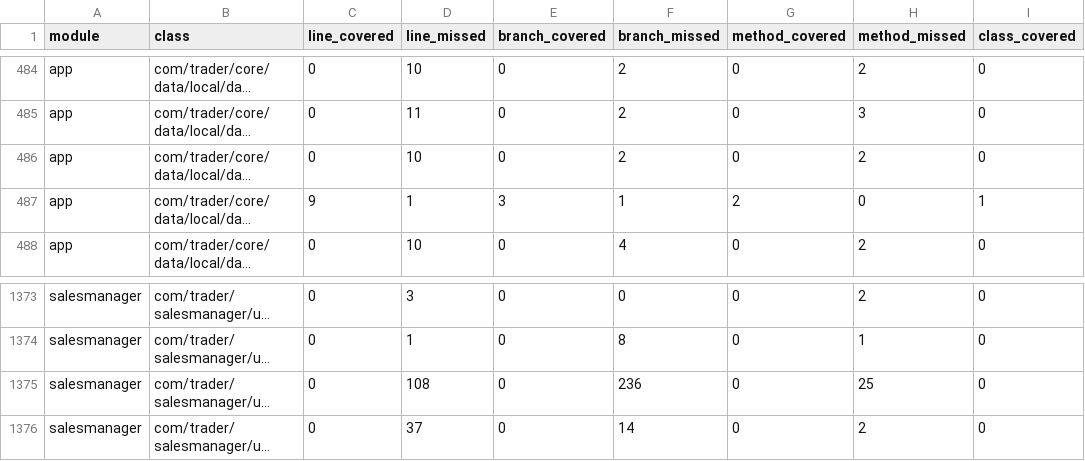
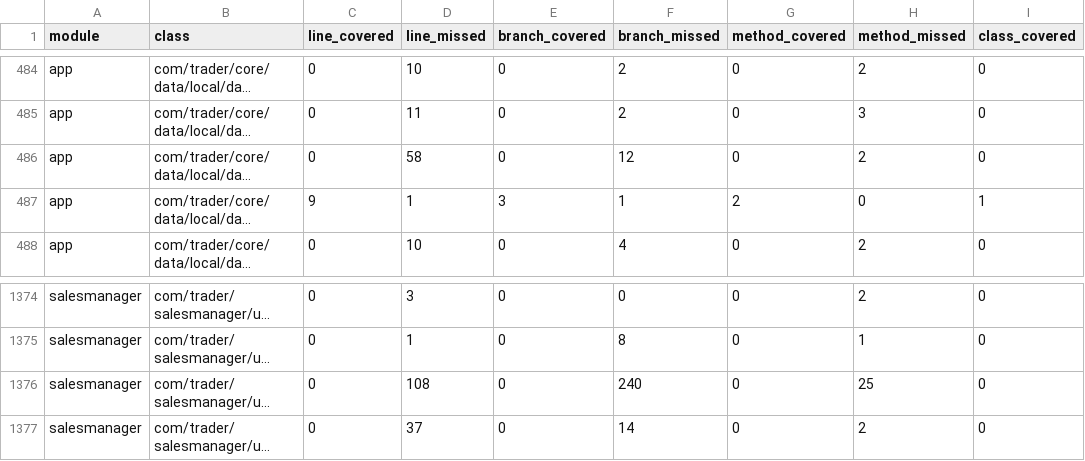
Before and after one commit to mohammedakkad/SalesManager, a CSV file: docs/qa/seller-class-coverage-gaps.csv, drawn as a sheet; only a part is shown, gaps mark what is left out; long unchanged cells end in …; addresses are those after the commit; the diff covers the shown part only; the diff names each change by its address in the sheet, - before the commit and + after, or states it on an @@ line.

```diff
--- a/docs/qa/seller-class-coverage-gaps.csv
+++ b/docs/qa/seller-class-coverage-gaps.csv
-D486 (line_missed): 10
+D486 (line_missed): 58
-F486 (branch_missed): 2
+F486 (branch_missed): 12
-F1376 (branch_missed): 236
+F1376 (branch_missed): 240
```
Also changed, not shown: 1 added row and 16 edited cells elsewhere in this file, docs/qa/seller-coverage-gaps.csv, 26 other files.
